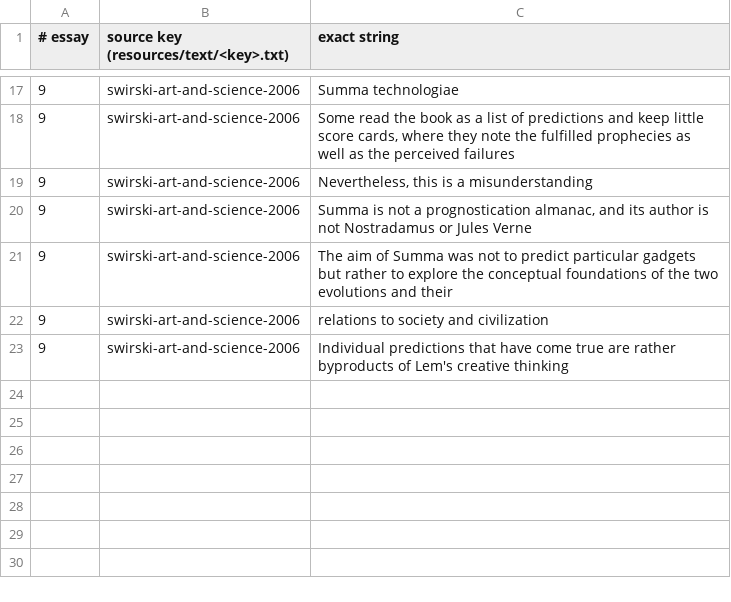
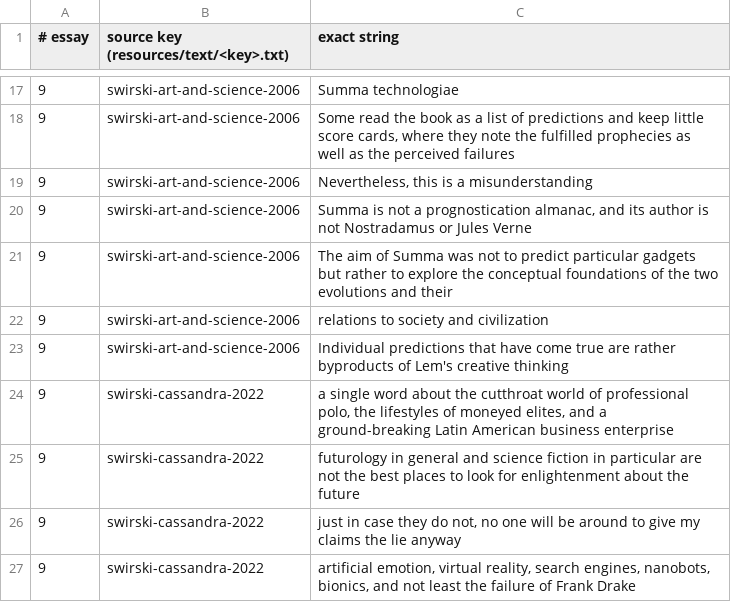
Before and after one commit to AnthonyKot/book15, a TSV file: checks/secondary.tsv, drawn as a sheet; only a part is shown, gaps mark what is left out.

```diff
--- a/checks/secondary.tsv
+++ b/checks/secondary.tsv
@@ -23 +23,5 @@
 9	swirski-art-and-science-2006	Individual predictions that have come true are rather byproducts of Lem's creative thinking
+9	swirski-cassandra-2022	a single word about the cutthroat world of professional polo, the lifestyles of moneyed elites, and a ground-breaking Latin American business enterprise
+9	swirski-cassandra-2022	futurology in general and science fiction in particular are not the best places to look for enlightenment about the future
+9	swirski-cassandra-2022	just in case they do not, no one will be around to give my claims the lie anyway
+9	swirski-cassandra-2022	artificial emotion, virtual reality, search engines, nanobots, bionics, and not least the failure of Frank Drake
```
Also changed, not shown: checks/claims-2026.tsv, checks/quotes.tsv, 13 other files.
